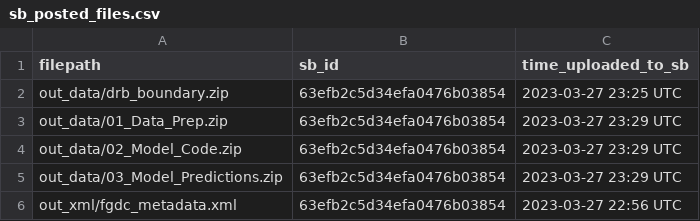
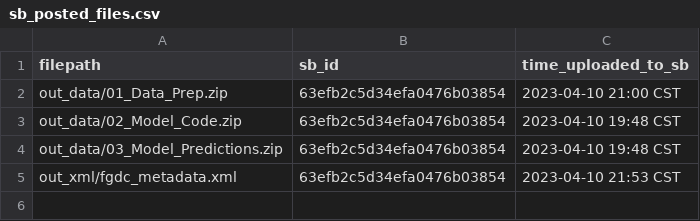
Before and after one commit to USGS-R/drb-gw-hw-model-data-release, a CSV file: log/sb_posted_files.csv, drawn as a sheet.

```diff
--- a/log/sb_posted_files.csv
+++ b/log/sb_posted_files.csv
@@ -1,6 +1,5 @@
 filepath,sb_id,time_uploaded_to_sb
-out_data/drb_boundary.zip,63efb2c5d34efa0476b03854,2023-03-27 23:25 UTC
-out_data/01_Data_Prep.zip,63efb2c5d34efa0476b03854,2023-03-27 23:29 UTC
-out_data/02_Model_Code.zip,63efb2c5d34efa0476b03854,2023-03-27 23:29 UTC
-out_data/03_Model_Predictions.zip,63efb2c5d34efa0476b03854,2023-03-27 23:29 UTC
-out_xml/fgdc_metadata.xml,63efb2c5d34efa0476b03854,2023-03-27 22:56 UTC
+out_data/01_Data_Prep.zip,63efb2c5d34efa0476b03854,2023-04-10 21:00 CST
+out_data/02_Model_Code.zip,63efb2c5d34efa0476b03854,2023-04-10 19:48 CST
+out_data/03_Model_Predictions.zip,63efb2c5d34efa0476b03854,2023-04-10 19:48 CST
+out_xml/fgdc_metadata.xml,63efb2c5d34efa0476b03854,2023-04-10 21:53 CST
```
Also changed, not shown: 5 other files.
